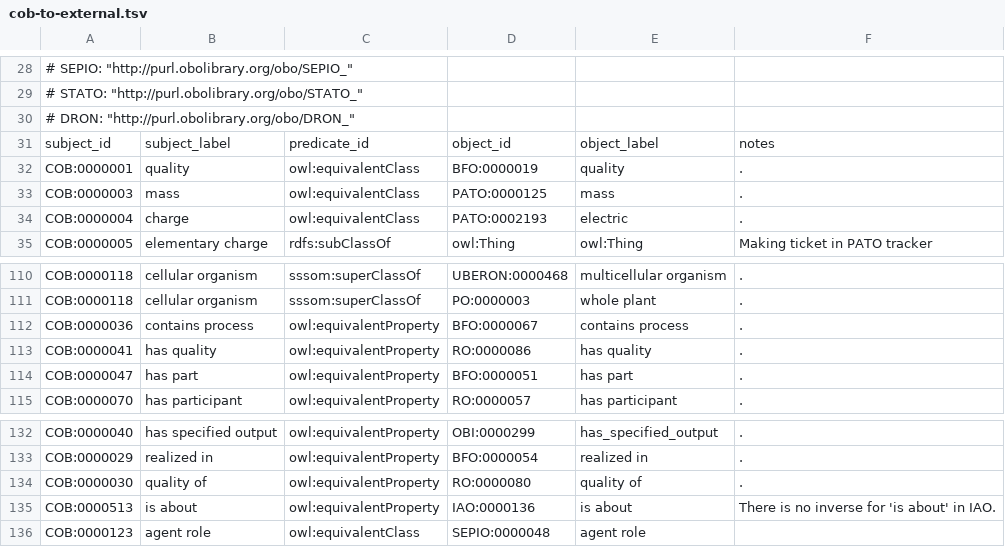
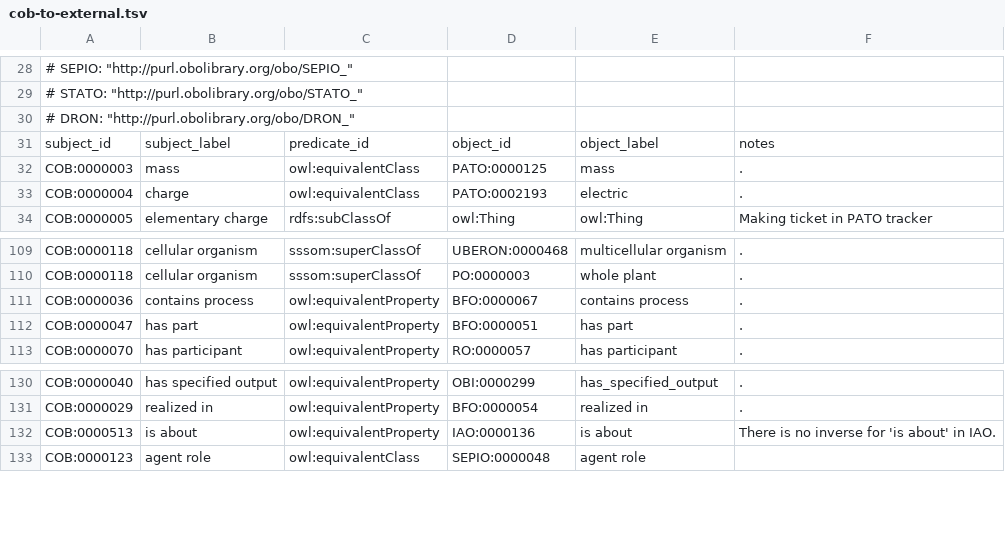
Before and after one commit to OBOFoundry/COB, a TSV file: cob-to-external.tsv, drawn as a sheet; only a part is shown, gaps mark what is left out; the diff names each change by its address in the sheet, - before the commit and + after, or states it on an @@ line.

Commit message:
Remove quality from cob-to-external TSV

```diff
--- a/cob-to-external.tsv
+++ b/cob-to-external.tsv
-row 32: COB:0000001 | quality | owl:equivalentClass | BFO:0000019 | quality | .
-row 113: COB:0000041 | has quality | owl:equivalentProperty | RO:0000086 | has quality | .
-row 134: COB:0000030 | quality of | owl:equivalentProperty | RO:0000080 | quality of | .
```
